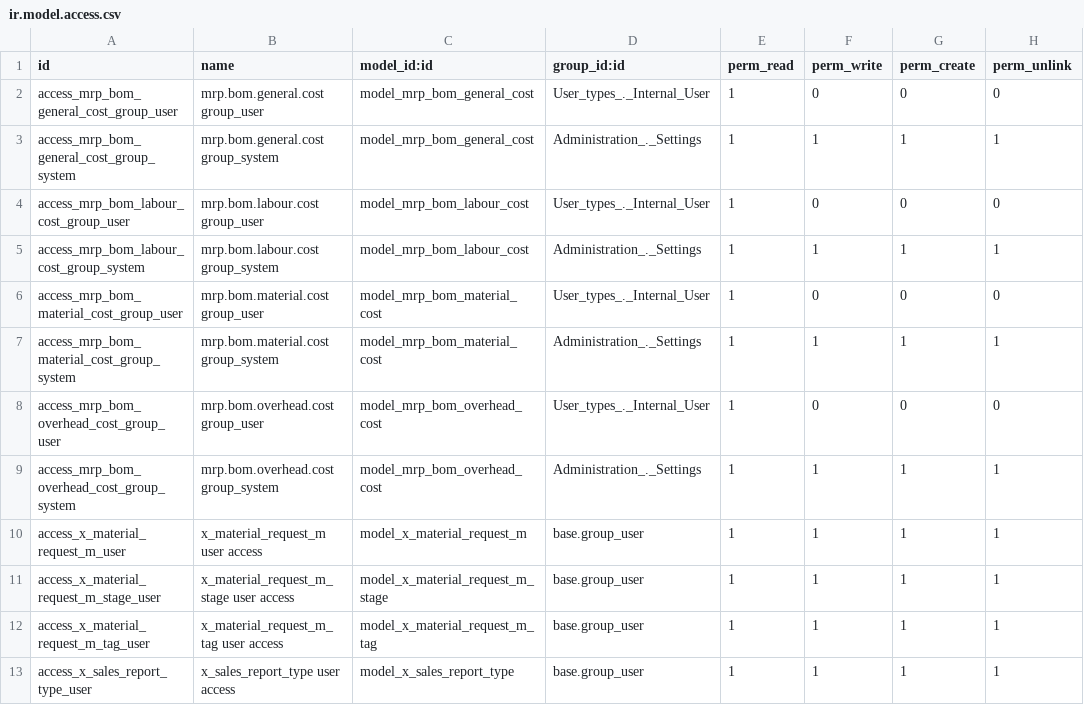
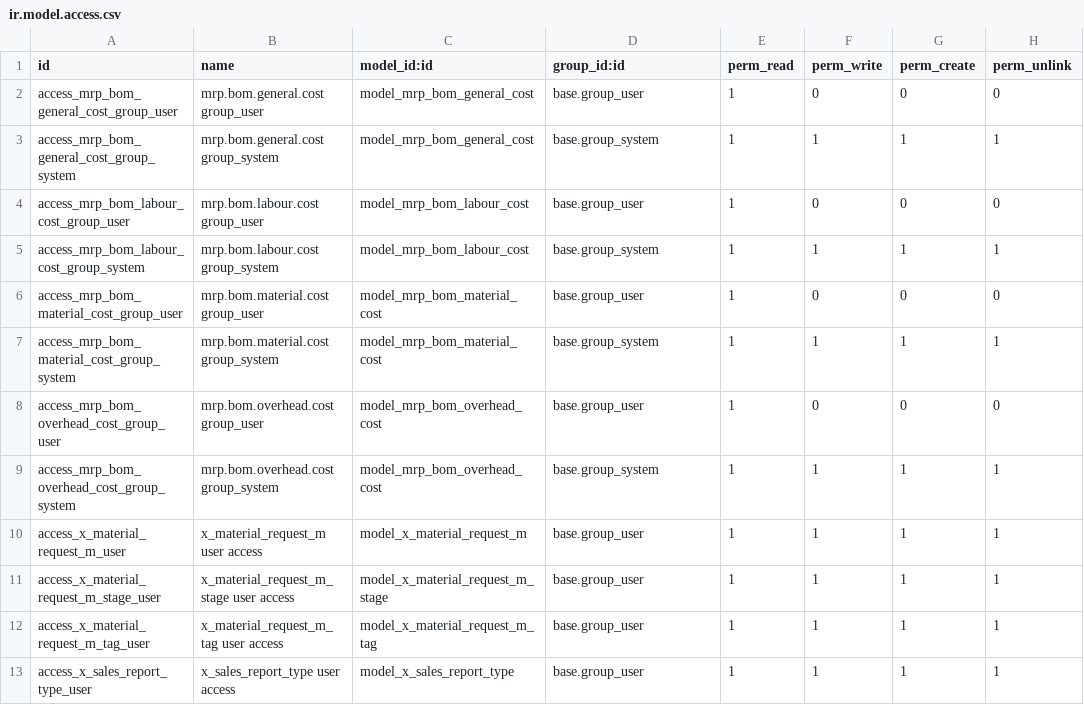
Before and after one commit to sanjayaWjinasena/BugFix-MRP, a CSV file: security/ir.model.access.csv, drawn as a sheet.

```diff
--- a/security/ir.model.access.csv
+++ b/security/ir.model.access.csv
@@ -1,10 +1,10 @@
 id,name,model_id:id,group_id:id,perm_read,perm_write,perm_create,perm_unlink
-access_mrp_bom_general_cost_group_user,mrp.bom.general.cost group_user,model_mrp_bom_general_cost,User_types_._Internal_User,1,0,0,0
-access_mrp_bom_general_cost_group_system,mrp.bom.general.cost group_system,model_mrp_bom_general_cost,Administration_._Settings,1,1,1,1
-access_mrp_bom_labour_cost_group_user,mrp.bom.labour.cost group_user,model_mrp_bom_labour_cost,User_types_._Internal_User,1,0,0,0
-access_mrp_bom_labour_cost_group_system,mrp.bom.labour.cost group_system,model_mrp_bom_labour_cost,Administration_._Settings,1,1,1,1
-access_mrp_bom_material_cost_group_user,mrp.bom.material.cost group_user,model_mrp_bom_material_cost,User_types_._Internal_User,1,0,0,0
-access_mrp_bom_material_cost_group_system,mrp.bom.material.cost group_system,model_mrp_bom_material_cost,Administration_._Settings,1,1,1,1
-access_mrp_bom_overhead_cost_group_user,mrp.bom.overhead.cost group_user,model_mrp_bom_overhead_cost,User_types_._Internal_User,1,0,0,0
-access_mrp_bom_overhead_cost_group_system,mrp.bom.overhead.cost group_system,model_mrp_bom_overhead_cost,Administration_._Settings,1,1,1,1
+access_mrp_bom_general_cost_group_user,mrp.bom.general.cost group_user,model_mrp_bom_general_cost,base.group_user,1,0,0,0
+access_mrp_bom_general_cost_group_system,mrp.bom.general.cost group_system,model_mrp_bom_general_cost,base.group_system,1,1,1,1
+access_mrp_bom_labour_cost_group_user,mrp.bom.labour.cost group_user,model_mrp_bom_labour_cost,base.group_user,1,0,0,0
+access_mrp_bom_labour_cost_group_system,mrp.bom.labour.cost group_system,model_mrp_bom_labour_cost,base.group_system,1,1,1,1
+access_mrp_bom_material_cost_group_user,mrp.bom.material.cost group_user,model_mrp_bom_material_cost,base.group_user,1,0,0,0
+access_mrp_bom_material_cost_group_system,mrp.bom.material.cost group_system,model_mrp_bom_material_cost,base.group_system,1,1,1,1
+access_mrp_bom_overhead_cost_group_user,mrp.bom.overhead.cost group_user,model_mrp_bom_overhead_cost,base.group_user,1,0,0,0
+access_mrp_bom_overhead_cost_group_system,mrp.bom.overhead.cost group_system,model_mrp_bom_overhead_cost,base.group_system,1,1,1,1
 access_x_material_request_m_user,x_material_request_m user access,model_x_material_request_m,base.group_user,1,1,1,1
```
Also changed, not shown: 2 other files.
